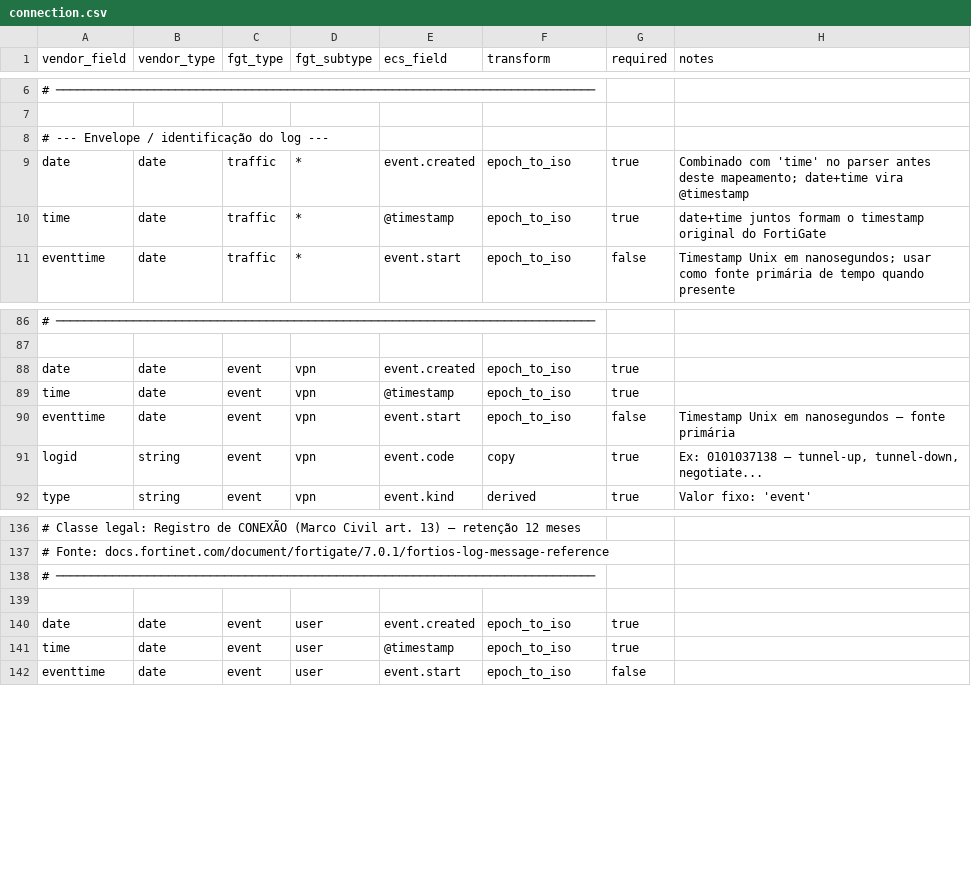
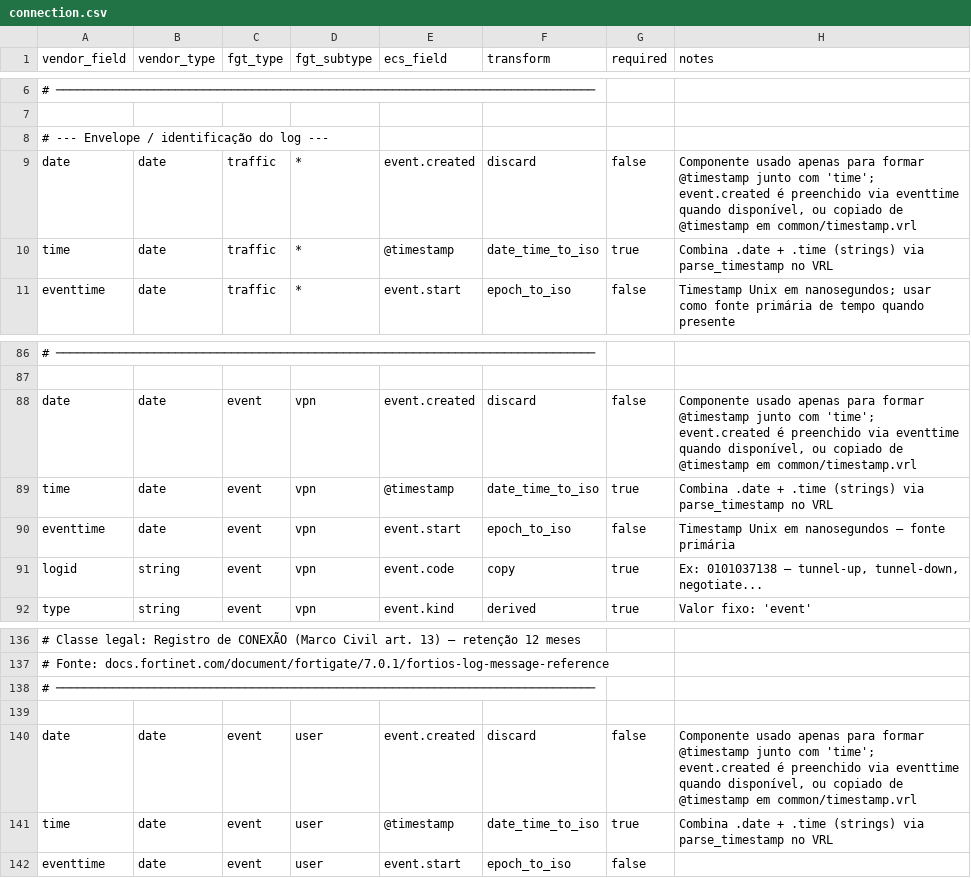
Before and after one commit to GlGontijo/network-logs-platform, a CSV file: spec/vendors/fortigate/connection.csv, drawn as a sheet; only a part is shown, gaps mark what is left out; the diff names each change by its address in the sheet, - before the commit and + after, or states it on an @@ line.

Commit message:
Update connection.csv to modify event.created and time fields

```diff
--- a/spec/vendors/fortigate/connection.csv
+++ b/spec/vendors/fortigate/connection.csv
-F9 (transform): epoch_to_iso
+F9 (transform): discard
-G9 (required): true
+G9 (required): false
-H9 (notes): Combinado com 'time' no parser antes deste mapeamento; date+time vira @timestamp
+H9 (notes): Componente usado apenas para formar @timestamp junto com 'time'; event.created é preenchido via eventtime quando disponível, ou copiado de @timestamp em common/timestamp.vrl
-F10 (transform): epoch_to_iso
+F10 (transform): date_time_to_iso
-H10 (notes): date+time juntos formam o timestamp original do FortiGate
+H10 (notes): Combina .date + .time (strings) via parse_timestamp no VRL
-F88 (transform): epoch_to_iso
+F88 (transform): discard
-G88 (required): true
+G88 (required): false
-H88 (notes): (empty)
+H88 (notes): Componente usado apenas para formar @timestamp junto com 'time'; event.created é preenchido via eventtime quando disponível, ou copiado de @timestamp em common/timestamp.vrl
-F89 (transform): epoch_to_iso
+F89 (transform): date_time_to_iso
-H89 (notes): (empty)
+H89 (notes): Combina .date + .time (strings) via parse_timestamp no VRL
-F140 (transform): epoch_to_iso
+F140 (transform): discard
-G140 (required): true
+G140 (required): false
-H140 (notes): (empty)
+H140 (notes): Componente usado apenas para formar @timestamp junto com 'time'; event.created é preenchido via eventtime quando disponível, ou copiado de @timestamp em common/timestamp.vrl
-F141 (transform): epoch_to_iso
+F141 (transform): date_time_to_iso
-H141 (notes): (empty)
+H141 (notes): Combina .date + .time (strings) via parse_timestamp no VRL
```
